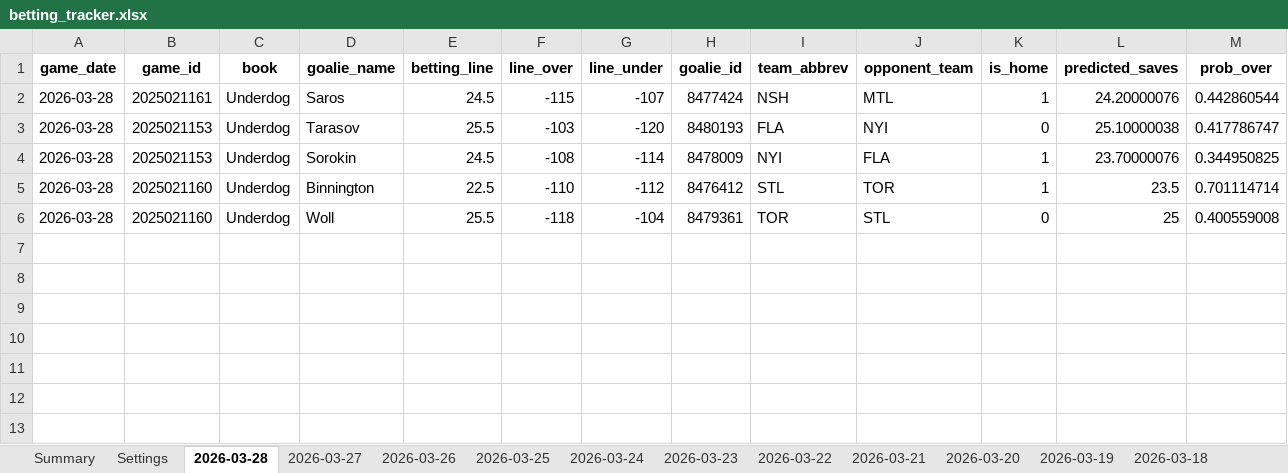
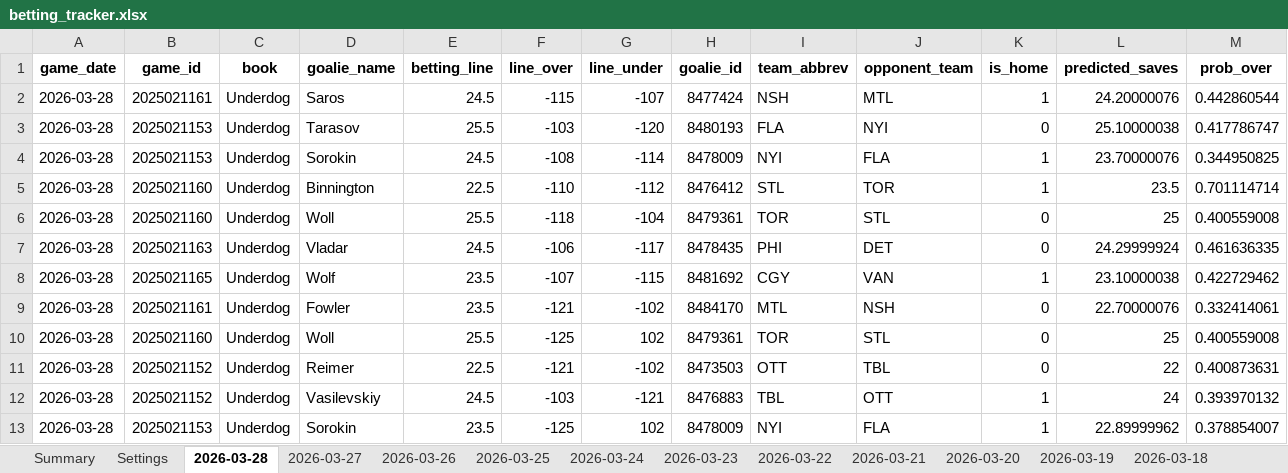
Before and after one commit to jjakemoss/saves-model-v3, an Excel workbook: betting_tracker.xlsx, sheet 2026-03-28, drawn as a sheet; only a part is shown; values as stored, in another font and other column widths than the file's, no borders; rows hold the shown columns only; the diff names each change by its address in the sheet, - before the commit and + after, or states it on an @@ line.

```diff
--- a/betting_tracker.xlsx (sheet 2026-03-28)
+++ b/betting_tracker.xlsx (sheet 2026-03-28)
+row 7: 2026-03-28 | 2025021163 | Underdog | Vladar | 24.5 | -106 | -117 | 8478435 | PHI | DET | 0 | 24.29999924 | 0.461636335
+row 8: 2026-03-28 | 2025021165 | Underdog | Wolf | 23.5 | -107 | -115 | 8481692 | CGY | VAN | 1 | 23.10000038 | 0.422729462
+row 9: 2026-03-28 | 2025021161 | Underdog | Fowler | 23.5 | -121 | -102 | 8484170 | MTL | NSH | 0 | 22.70000076 | 0.332414061
+row 10: 2026-03-28 | 2025021160 | Underdog | Woll | 25.5 | -125 | 102 | 8479361 | TOR | STL | 0 | 25 | 0.400559008
+row 11: 2026-03-28 | 2025021152 | Underdog | Reimer | 22.5 | -121 | -102 | 8473503 | OTT | TBL | 0 | 22 | 0.400873631
+row 12: 2026-03-28 | 2025021152 | Underdog | Vasilevskiy | 24.5 | -103 | -121 | 8476883 | TBL | OTT | 1 | 24 | 0.393970132
+row 13: 2026-03-28 | 2025021153 | Underdog | Sorokin | 23.5 | -125 | 102 | 8478009 | NYI | FLA | 1 | 22.89999962 | 0.378854007
```
